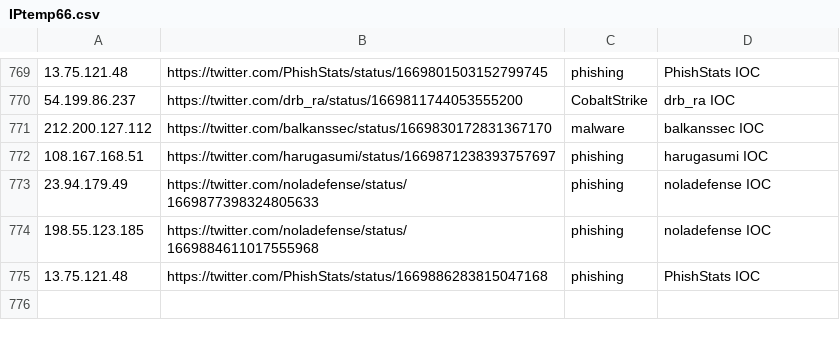
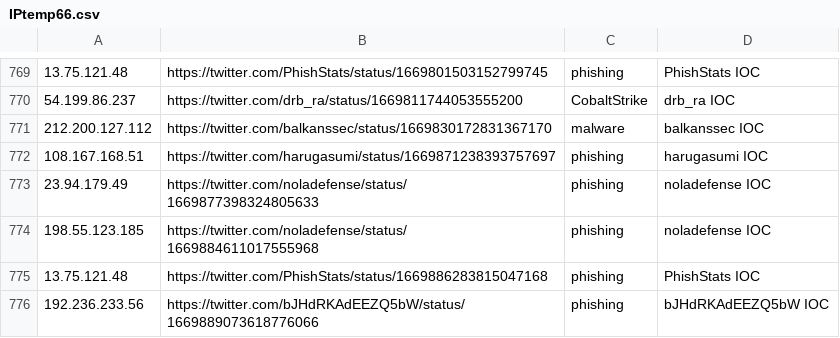
Before and after one commit to Reman2k/ioc, a CSV file: IPtemp66.csv, drawn as a sheet; only a part is shown, gaps mark what is left out.

```diff
--- a/IPtemp66.csv
+++ b/IPtemp66.csv
@@ -775 +775,2 @@
 "13.75.121.48","https://twitter.com/PhishStats/status/1669886283815047168","phishing","PhishStats IOC"
+"192.236.233.56","https://twitter.com/bJHdRKAdEEZQ5bW/status/1669889073618776066","phishing","bJHdRKAdEEZQ5bW IOC"
```
Also changed, not shown: IPtemp65.csv.
